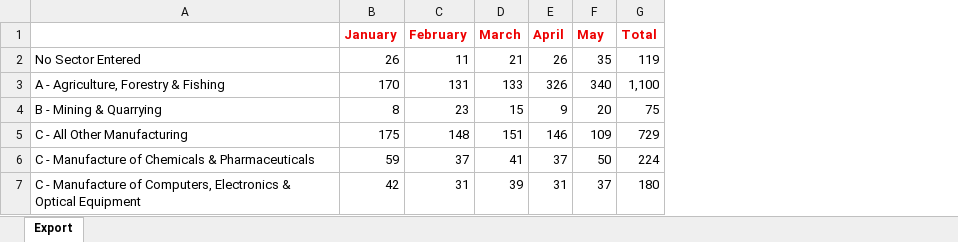
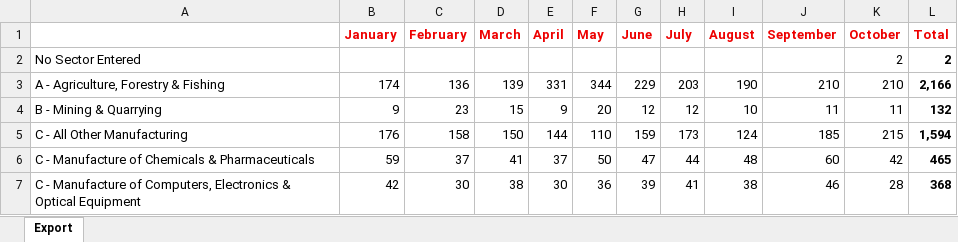
Before and after one commit to aashie-kodali/ireland-employment-map, an Excel workbook: data/raw/Permits by Sector 2026.xlsx, sheet Export, drawn as a sheet; only a part is shown; values as stored, in another font and other column widths than the file's, no borders; addresses are those after the commit; the diff covers the shown part only; the diff names each change by its address in the sheet, - before the commit and + after, or states it on an @@ line.

```diff
--- a/data/raw/Permits by Sector 2026.xlsx (sheet Export)
+++ b/data/raw/Permits by Sector 2026.xlsx (sheet Export)
+column G (June), rows 3-7: 229 | 12 | 159 | 47 | 39
+column H (July), rows 3-7: 203 | 12 | 173 | 44 | 41
+column I (August), rows 3-7: 190 | 10 | 124 | 48 | 38
+column J (September), rows 3-7: 210 | 11 | 185 | 60 | 46
+column K (October), rows 2-7: 2 | 210 | 11 | 215 | 42 | 28
-B2 (January): 26
+B2 (January): (empty)
-C2 (February): 11
+C2 (February): (empty)
-D2 (March): 21
+D2 (March): (empty)
-E2 (April): 26
+E2 (April): (empty)
-F2 (May): 35
+F2 (May): (empty)
-L2 (Total): 119
+L2 (Total): 2
-L2:L7 bold: off
+L2:L7 bold: on
-B3 (January): 170
+B3 (January): 174
-C3 (February): 131
+C3 (February): 136
-D3 (March): 133
+D3 (March): 139
-E3 (April): 326
+E3 (April): 331
-F3 (May): 340
+F3 (May): 344
-L3 (Total): 1,100
+L3 (Total): 2,166
-B4 (January): 8
+B4 (January): 9
-L4 (Total): 75
+L4 (Total): 132
-B5 (January): 175
+B5 (January): 176
-C5 (February): 148
+C5 (February): 158
-D5 (March): 151
+D5 (March): 150
-E5 (April): 146
+E5 (April): 144
-F5 (May): 109
+F5 (May): 110
-L5 (Total): 729
+L5 (Total): 1,594
-L6 (Total): 224
+L6 (Total): 465
-C7 (February): 31
+C7 (February): 30
-D7 (March): 39
+D7 (March): 38
-E7 (April): 31
+E7 (April): 30
-F7 (May): 37
+F7 (May): 36
-L7 (Total): 180
+L7 (Total): 368
```
Also changed, not shown: 97 edited cells and cell formats elsewhere in this sheet, data/raw/County Permits 2026.xlsx, data/raw/Permits Issued to Companies 2026.xlsx, 8 other files.
